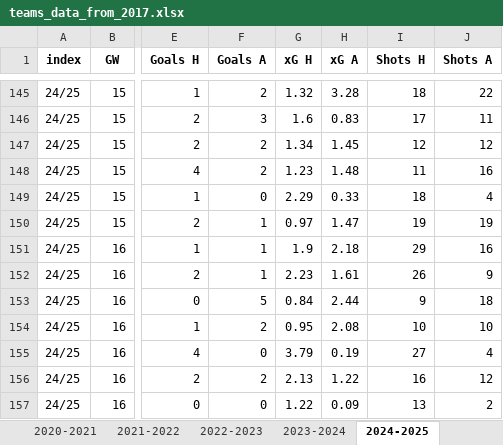
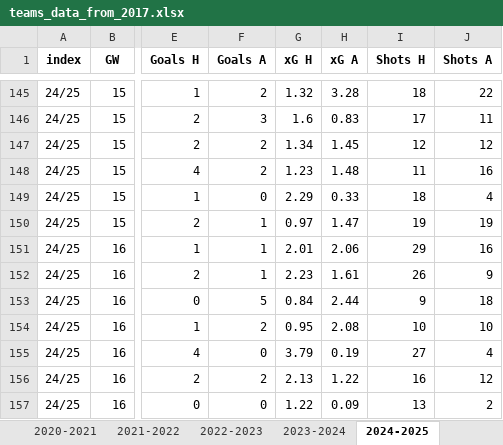
Before and after one commit to ghassenSW/FPL_twitter_autopost, an Excel workbook: teams_data_from_2017.xlsx, sheet 2024-2025, drawn as a sheet; only a part is shown, gaps mark what is left out; values as stored, in another font and other column widths than the file's, no borders; the diff names each change by its address in the sheet, - before the commit and + after, or states it on an @@ line.

```diff
--- a/teams_data_from_2017.xlsx (sheet 2024-2025)
+++ b/teams_data_from_2017.xlsx (sheet 2024-2025)
-G151 (xG H): 1.9
+G151 (xG H): 2.01
-H151 (xG A): 2.18
+H151 (xG A): 2.06
```
